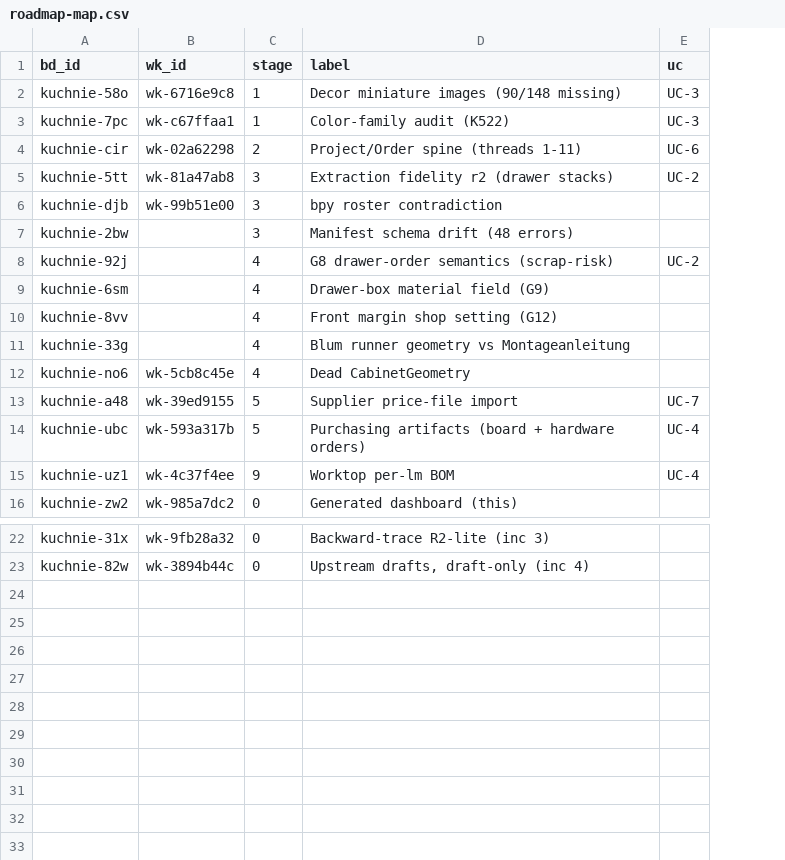
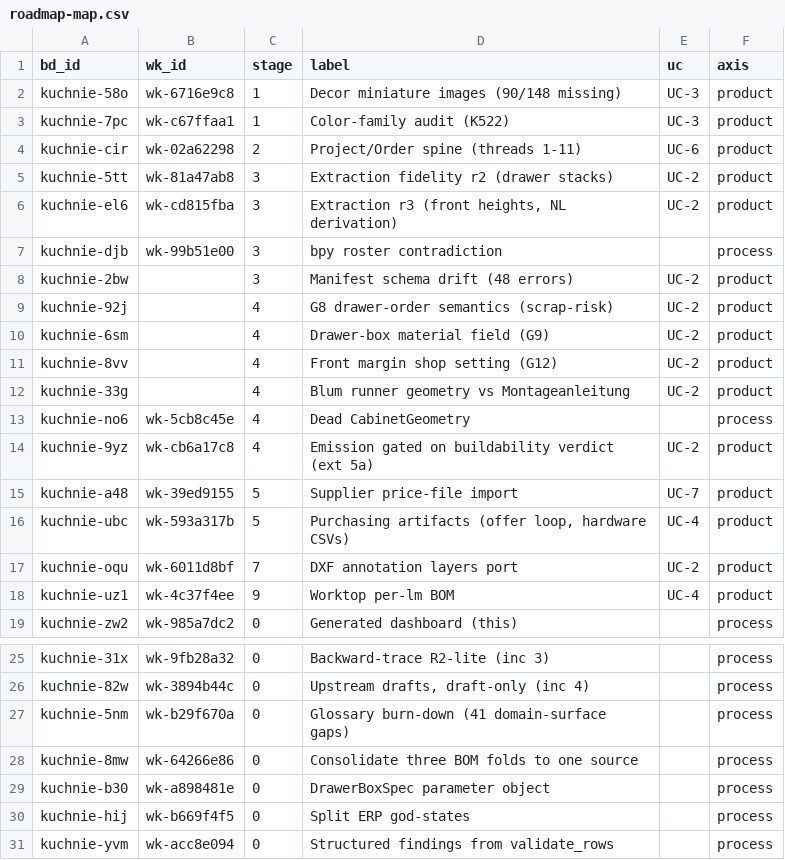
Before and after one commit to m1981/kuchnie, a CSV file: docs/roadmap-map.csv, drawn as a sheet; only a part is shown, gaps mark what is left out; addresses are those after the commit; the diff names each change by its address in the sheet, - before the commit and + after, or states it on an @@ line.

```diff
--- a/docs/roadmap-map.csv
+++ b/docs/roadmap-map.csv
+column F (axis), rows 2-5: all product; rows 7-13: process | product | product | product | product | product | process; rows 15-16: product | product; rows 18-19: product | process; rows 25-26: process | process
+row 6: kuchnie-el6 | wk-cd815fba | 3 | Extraction r3 (front heights, NL derivation) | UC-2 | product
-E8 (uc): (empty)
+E8 (uc): UC-2
-E10:E12 (uc): (empty)
+E10:E12 (uc): UC-2
+row 14: kuchnie-9yz | wk-cb6a17c8 | 4 | Emission gated on buildability verdict (ext 5a) | UC-2 | product
-D16 (label): Purchasing artifacts (board + hardware orders)
+D16 (label): Purchasing artifacts (offer loop, hardware CSVs)
+row 17: kuchnie-oqu | wk-6011d8bf | 7 | DXF annotation layers port | UC-2 | product
+row 27: kuchnie-5nm | wk-b29f670a | 0 | Glossary burn-down (41 domain-surface gaps) |  | process
+row 28: kuchnie-8mw | wk-64266e86 | 0 | Consolidate three BOM folds to one source |  | process
+row 29: kuchnie-b30 | wk-a898481e | 0 | DrawerBoxSpec parameter object |  | process
+row 30: kuchnie-hij | wk-b669f4f5 | 0 | Split ERP god-states |  | process
+row 31: kuchnie-yvm | wk-acc8e094 | 0 | Structured findings from validate_rows |  | process
```
Also changed, not shown: 7 other files.
